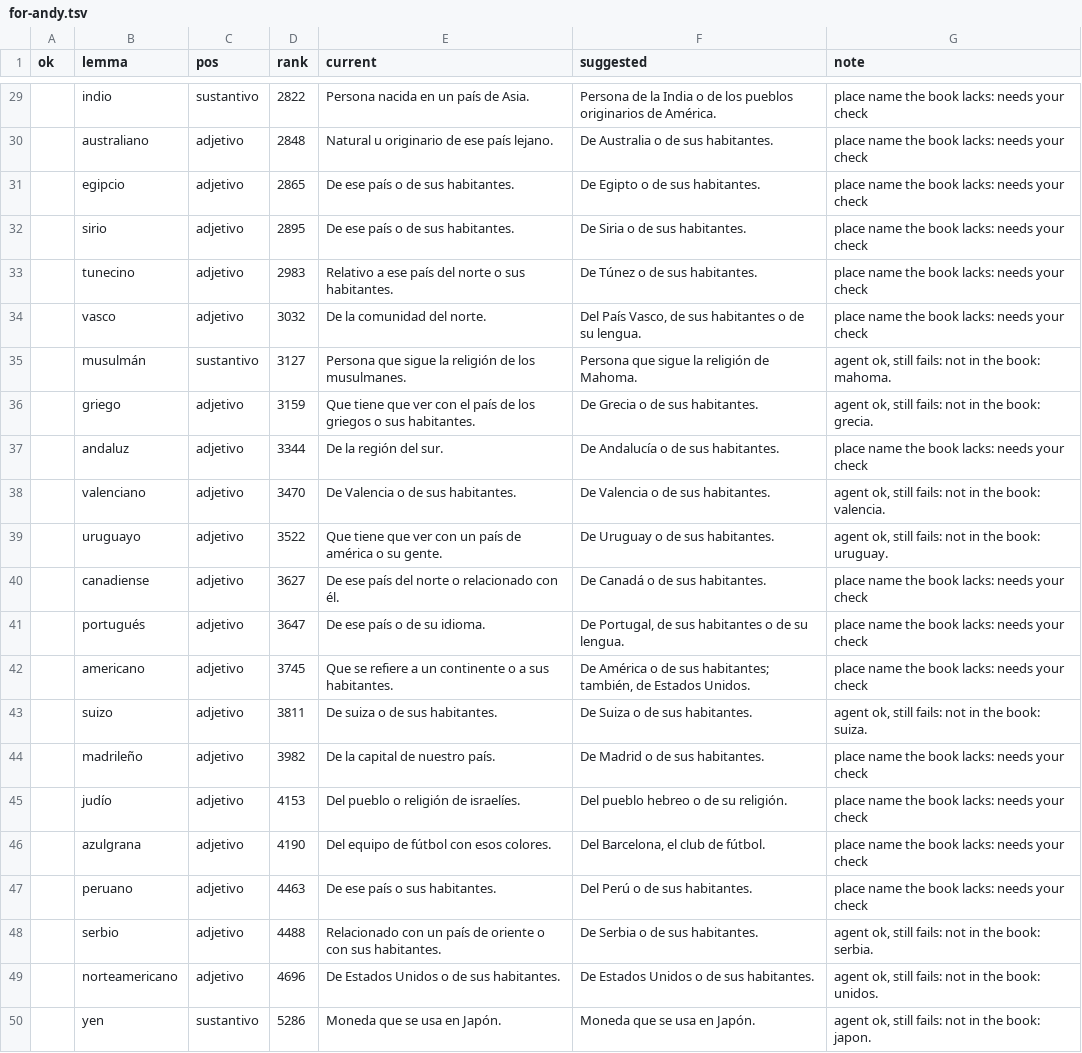
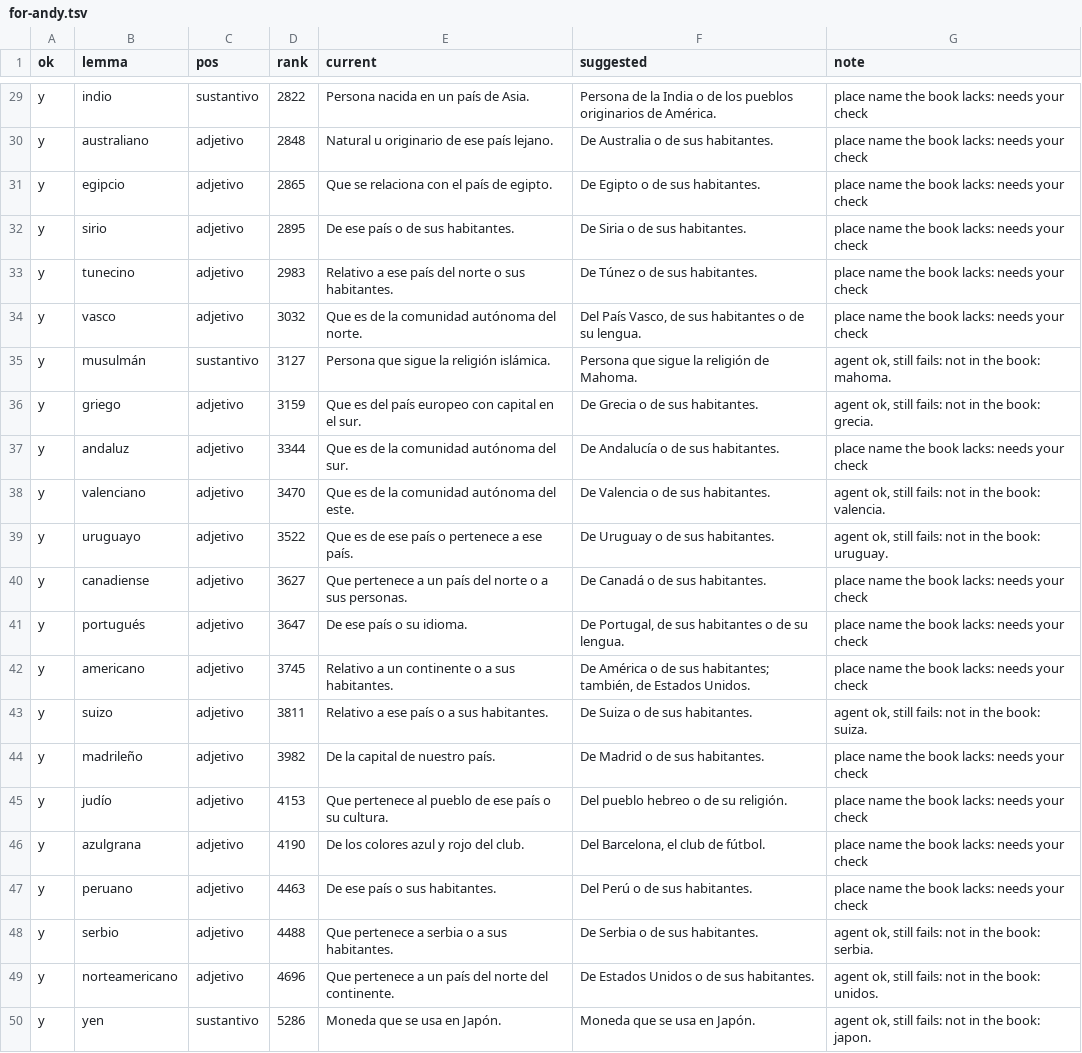
Before and after one commit to pezware/smallscreen-books, a TSV file: data/es/review/for-andy.tsv, drawn as a sheet; only a part is shown, gaps mark what is left out; the diff covers the shown part only; the diff names each change by its address in the sheet, - before the commit and + after, or states it on an @@ line.

```diff
--- a/data/es/review/for-andy.tsv
+++ b/data/es/review/for-andy.tsv
-A29:A50 (ok): (empty)
+A29:A50 (ok): y
-E31 (current): De ese país o de sus habitantes.
+E31 (current): Que se relaciona con el país de egipto.
-E34 (current): De la comunidad del norte.
+E34 (current): Que es de la comunidad autónoma del norte.
-E35 (current): Persona que sigue la religión de los musulmanes.
+E35 (current): Persona que sigue la religión islámica.
-E36 (current): Que tiene que ver con el país de los griegos o sus habitantes.
+E36 (current): Que es del país europeo con capital en el sur.
-E37 (current): De la región del sur.
+E37 (current): Que es de la comunidad autónoma del sur.
-E38 (current): De Valencia o de sus habitantes.
+E38 (current): Que es de la comunidad autónoma del este.
-E39 (current): Que tiene que ver con un país de américa o su gente.
+E39 (current): Que es de ese país o pertenece a ese país.
-E40 (current): De ese país del norte o relacionado con él.
+E40 (current): Que pertenece a un país del norte o a sus personas.
-E41 (current): De ese país o de su idioma.
+E41 (current): De ese país o su idioma.
-E42 (current): Que se refiere a un…
+E42 (current): Relativo a un…
-E43 (current): De suiza o de sus habitantes.
+E43 (current): Relativo a ese país o a sus habitantes.
-E45 (current): Del pueblo o religión de israelíes.
+E45 (current): Que pertenece al pueblo de ese país o su cultura.
-E46 (current): Del equipo de fútbol con esos colores.
+E46 (current): De los colores azul y rojo del club.
-E48 (current): Relacionado con un país de oriente o con sus habitantes.
+E48 (current): Que pertenece a serbia o a sus habitantes.
-E49 (current): De Estados Unidos o de sus habitantes.
+E49 (current): Que pertenece a un país del norte del continente.
```
Also changed, not shown: 37 edited cells elsewhere in this file, 3 other files.
